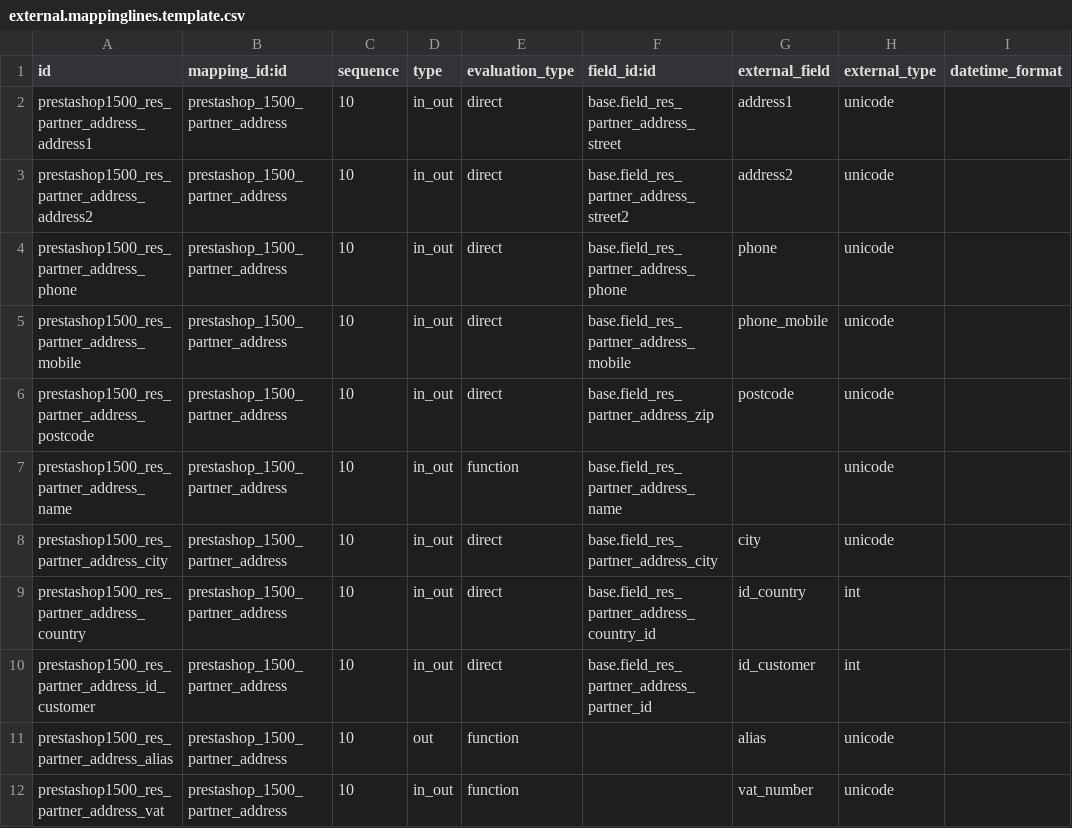
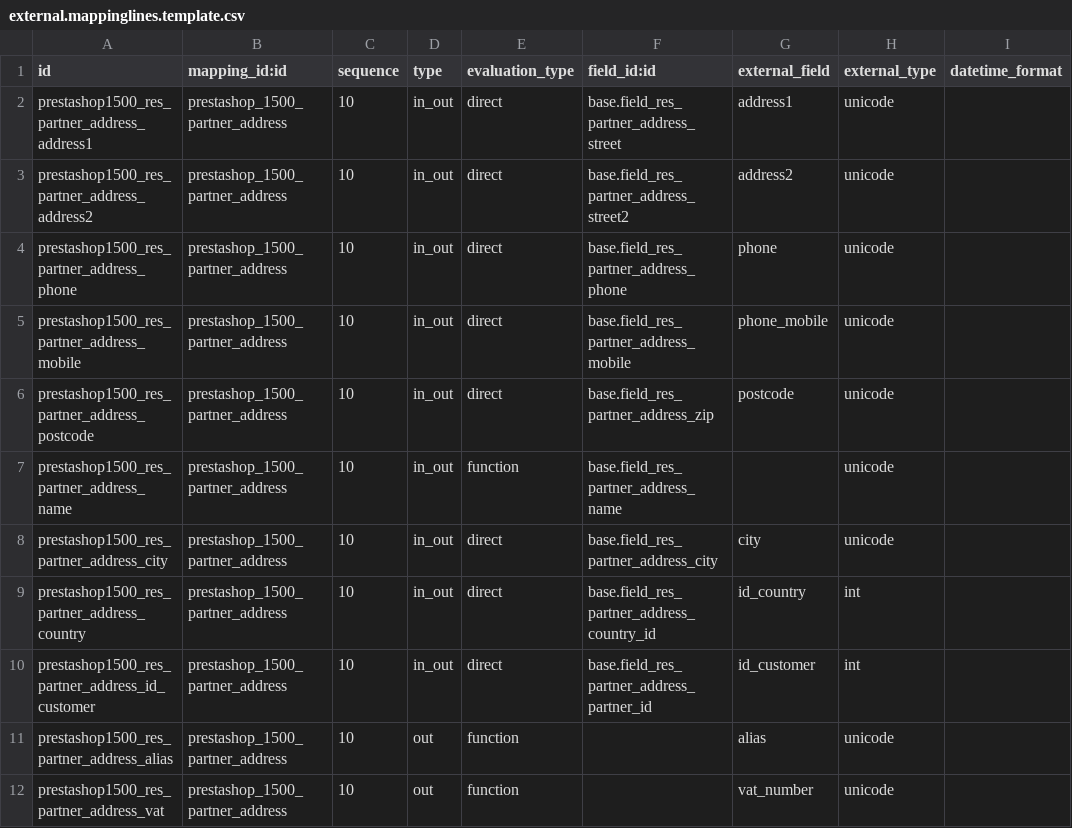
Before and after one commit to nilshamerlinck/connector-prestashop, a CSV file: prestashoperpconnect/settings/1.5.0.0/res.partner.address/external.mappinglines.template.csv, drawn as a sheet; only a part is shown; the diff names each change by its address in the sheet, - before the commit and + after, or states it on an @@ line.

```diff
--- a/prestashoperpconnect/settings/1.5.0.0/res.partner.address/external.mappinglines.template.csv
+++ b/prestashoperpconnect/settings/1.5.0.0/res.partner.address/external.mappinglines.template.csv
-D12 (type): in_out
+D12 (type): out
```
Also changed, not shown: prestashoperpconnect/settings/1.5.0.0/res.partner/external.mappinglines.template.csv, 4 other files.
